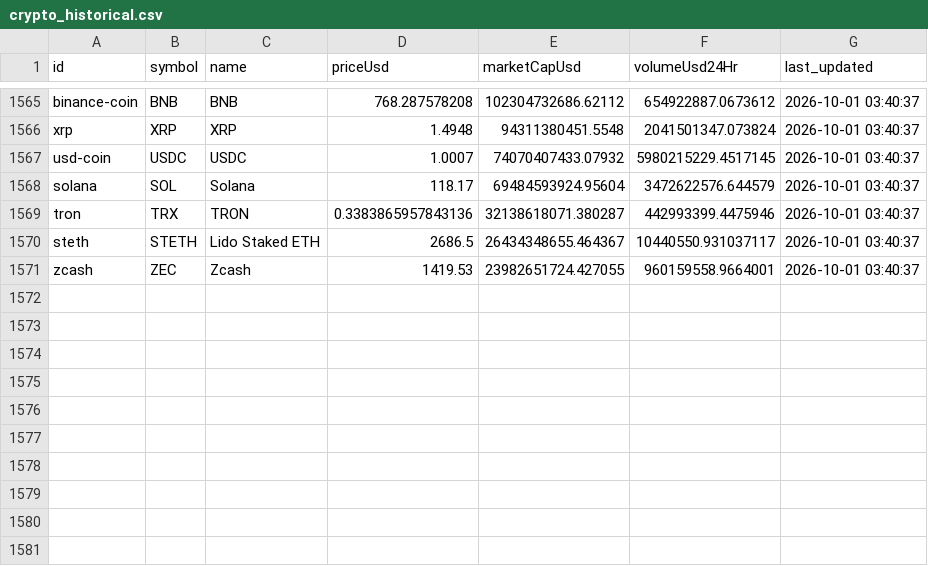
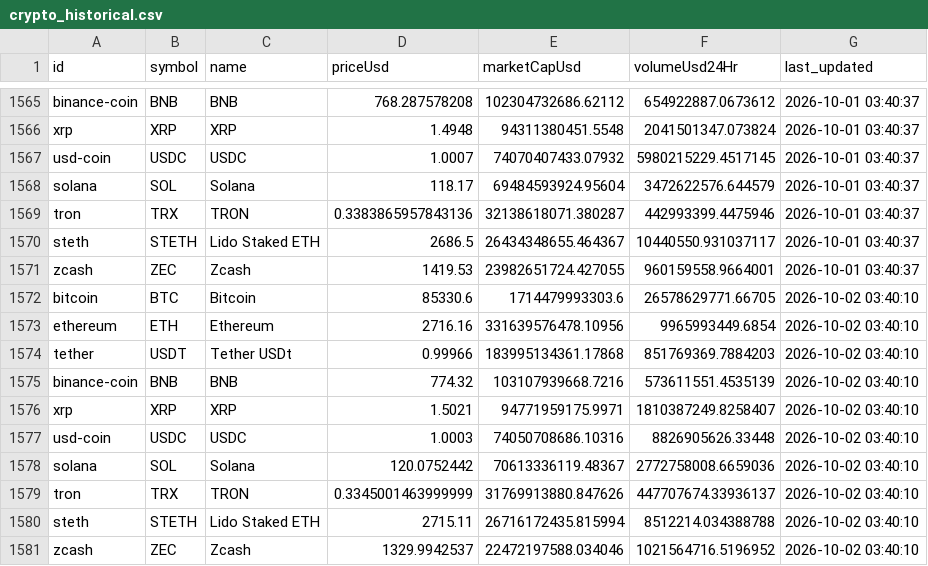
Before and after one commit to Crismar12/crypto_flow, a CSV file: crypto_etl_pipeline/data/crypto_historical.csv, drawn as a sheet; only a part is shown, gaps mark what is left out.

```diff
--- a/crypto_etl_pipeline/data/crypto_historical.csv
+++ b/crypto_etl_pipeline/data/crypto_historical.csv
@@ -1571 +1571,11 @@ steth,STETH,Lido Staked ETH,2686.5,26434348655.464367,10440550.931037117,2026-10
 zcash,ZEC,Zcash,1419.53,23982651724.427055,960159558.9664001,2026-10-01 03:40:37
+bitcoin,BTC,Bitcoin,85330.6,1714479993303.6,26578629771.66705,2026-10-02 03:40:10
+ethereum,ETH,Ethereum,2716.16,331639576478.10956,9965993449.6854,2026-10-02 03:40:10
+tether,USDT,Tether USDt,0.99966,183995134361.17868,851769369.7884203,2026-10-02 03:40:10
+binance-coin,BNB,BNB,774.32,103107939668.7216,573611551.4535139,2026-10-02 03:40:10
+xrp,XRP,XRP,1.5021,94771959175.9971,1810387249.8258407,2026-10-02 03:40:10
+usd-coin,USDC,USDC,1.0003,74050708686.10316,8826905626.33448,2026-10-02 03:40:10
+solana,SOL,Solana,120.0752442,70613336119.48367,2772758008.6659036,2026-10-02 03:40:10
+tron,TRX,TRON,0.3345001463999999,31769913880.847626,447707674.33936137,2026-10-02 03:40:10
+steth,STETH,Lido Staked ETH,2715.11,26716172435.815994,8512214.034388788,2026-10-02 03:40:10
+zcash,ZEC,Zcash,1329.9942537,22472197588.034046,1021564716.5196952,2026-10-02 03:40:10
```
